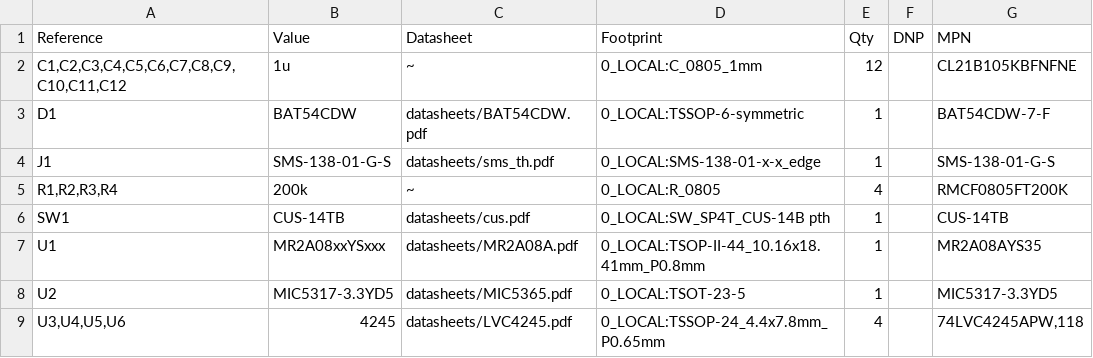
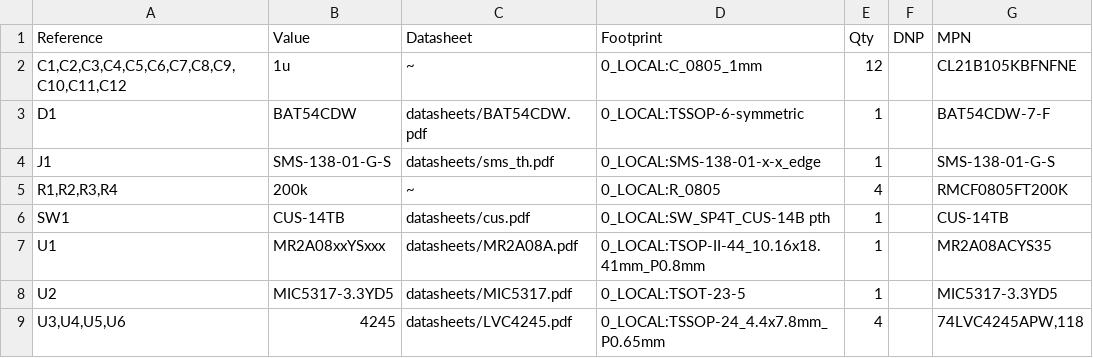
Before and after one commit to bkw777/WP-2_IC-Card, a CSV file: PCB/out/WP-2_IC-Card_MRAM_512K.fab_bom.csv, drawn as a sheet.

```diff
--- a/PCB/out/WP-2_IC-Card_MRAM_512K.fab_bom.csv
+++ b/PCB/out/WP-2_IC-Card_MRAM_512K.fab_bom.csv
@@ -6,4 +6,4 @@
 "SW1","CUS-14TB","datasheets/cus.pdf","0_LOCAL:SW_SP4T_CUS-14B pth","1","","CUS-14TB"
-"U1","MR2A08xxYSxxx","datasheets/MR2A08A.pdf","0_LOCAL:TSOP-II-44_10.16x18.41mm_P0.8mm","1","","MR2A08AYS35"
-"U2","MIC5317-3.3YD5","datasheets/MIC5365.pdf","0_LOCAL:TSOT-23-5","1","","MIC5317-3.3YD5"
+"U1","MR2A08xxYSxxx","datasheets/MR2A08A.pdf","0_LOCAL:TSOP-II-44_10.16x18.41mm_P0.8mm","1","","MR2A08ACYS35"
+"U2","MIC5317-3.3YD5","datasheets/MIC5317.pdf","0_LOCAL:TSOT-23-5","1","","MIC5317-3.3YD5"
 "U3,U4,U5,U6","4245","datasheets/LVC4245.pdf","0_LOCAL:TSSOP-24_4.4x7.8mm_P0.65mm","4","","74LVC4245APW,118"
```
Also changed, not shown: WP-2_IC-Card_MRAM_512.DigiKey.BOM.csv, 2 other files.
